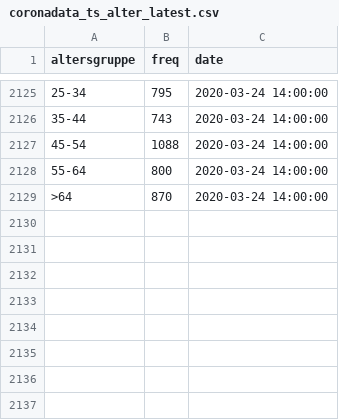
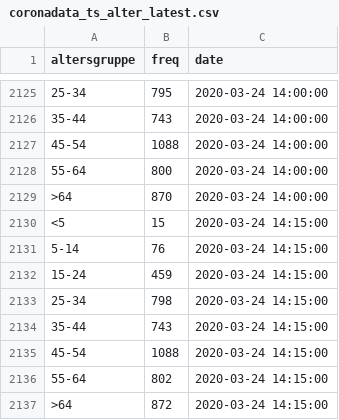
Before and after one commit to statistikat/coronaDAT, a CSV file: coronadata_ts_alter_latest.csv, drawn as a sheet; only a part is shown, gaps mark what is left out.

```diff
--- a/coronadata_ts_alter_latest.csv
+++ b/coronadata_ts_alter_latest.csv
@@ -2129 +2129,9 @@
 ">64";870;2020-03-24 14:00:00
+"<5";15;2020-03-24 14:15:00
+"5-14";76;2020-03-24 14:15:00
+"15-24";459;2020-03-24 14:15:00
+"25-34";798;2020-03-24 14:15:00
+"35-44";743;2020-03-24 14:15:00
+"45-54";1088;2020-03-24 14:15:00
+"55-64";802;2020-03-24 14:15:00
+">64";872;2020-03-24 14:15:00
```
Also changed, not shown: coronadata_ts_allgemein_latest.csv, coronadata_ts_bundesland_latest.csv, 17 other files.
